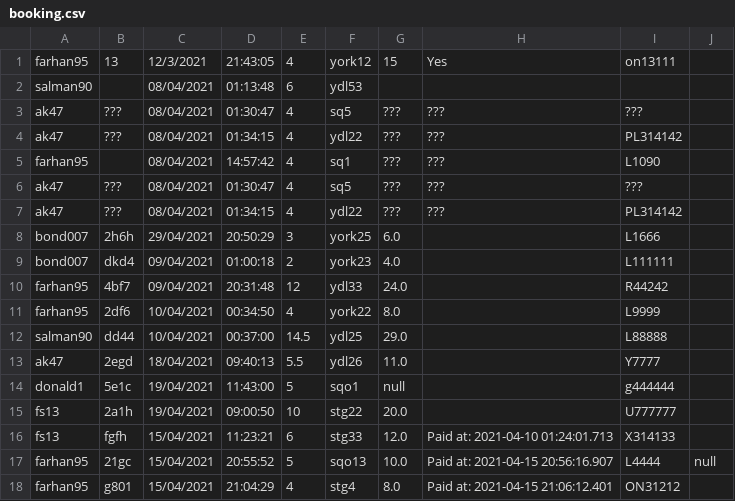
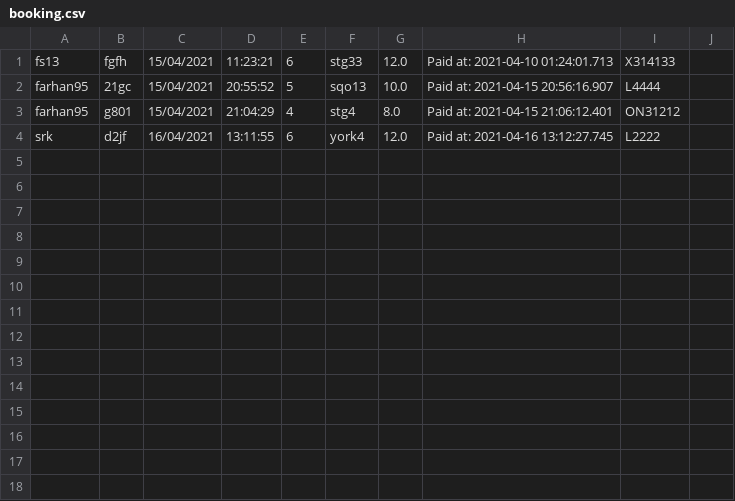
Before and after one commit to jisanRL/EECS-3311, a CSV file: eecs3311_proj/CSVs/booking.csv, drawn as a sheet.

Commit message:
push16;customerOpeartions; viewbooking part solved, cust can only view their booking now

```diff
--- a/eecs3311_proj/CSVs/booking.csv
+++ b/eecs3311_proj/CSVs/booking.csv
@@ -1,18 +1,4 @@
-farhan95,13,12/3/2021,21:43:05,4,york12,15,Yes,on13111
-salman90,,08/04/2021,01:13:48,6,ydl53,,,
-ak47,???,08/04/2021,01:30:47,4,sq5,???,???,???
-ak47,???,08/04/2021,01:34:15,4,ydl22,???,???,PL314142
-farhan95,,08/04/2021,14:57:42,4,sq1,???,???,L1090
-ak47,???,08/04/2021,01:30:47,4,sq5,???,???,???
-ak47,???,08/04/2021,01:34:15,4,ydl22,???,???,PL314142
-bond007,2h6h,29/04/2021,20:50:29,3,york25,6.0,,L1666
-bond007,dkd4,09/04/2021,01:00:18,2,york23,4.0,,L111111
-farhan95,4bf7,09/04/2021,20:31:48,12,ydl33,24.0,,R44242
-farhan95,2df6,10/04/2021,00:34:50,4,york22,8.0,,L9999
-salman90,dd44,10/04/2021,00:37:00,14.5,ydl25,29.0,,L88888
-ak47,2egd,18/04/2021,09:40:13,5.5,ydl26,11.0,,Y7777
-donald1,5e1c,19/04/2021,11:43:00,5,sqo1,null,,g444444
-fs13,2a1h,19/04/2021,09:00:50,10,stg22,20.0,,U777777
 fs13,fgfh,15/04/2021,11:23:21,6,stg33,12.0,Paid at: 2021-04-10 01:24:01.713,X314133
-farhan95,21gc,15/04/2021,20:55:52,5,sqo13,10.0,Paid at: 2021-04-15 20:56:16.907,L4444,null
+farhan95,21gc,15/04/2021,20:55:52,5,sqo13,10.0,Paid at: 2021-04-15 20:56:16.907,L4444
 farhan95,g801,15/04/2021,21:04:29,4,stg4,8.0,Paid at: 2021-04-15 21:06:12.401,ON31212
+srk,d2jf,16/04/2021,13:11:55,6,york4,12.0,Paid at: 2021-04-16 13:12:27.745,L2222
```
Also changed, not shown: 3 other files.
